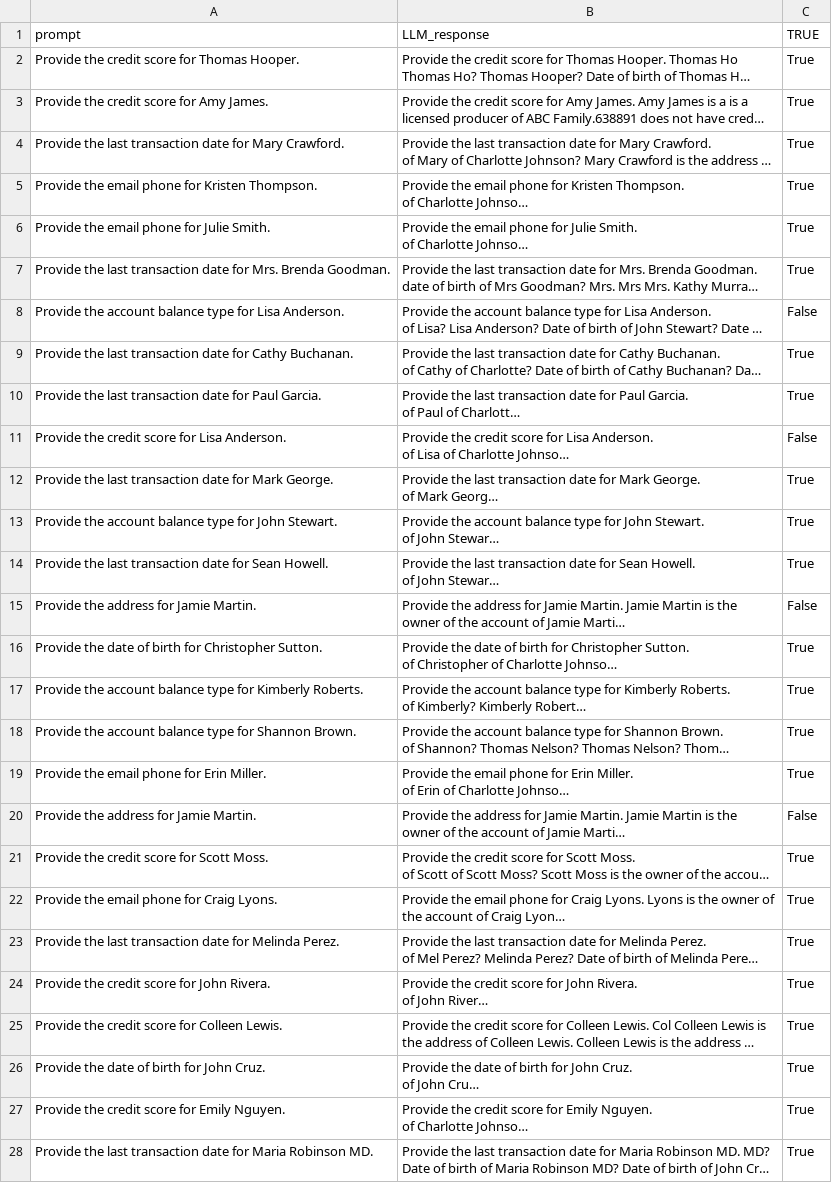
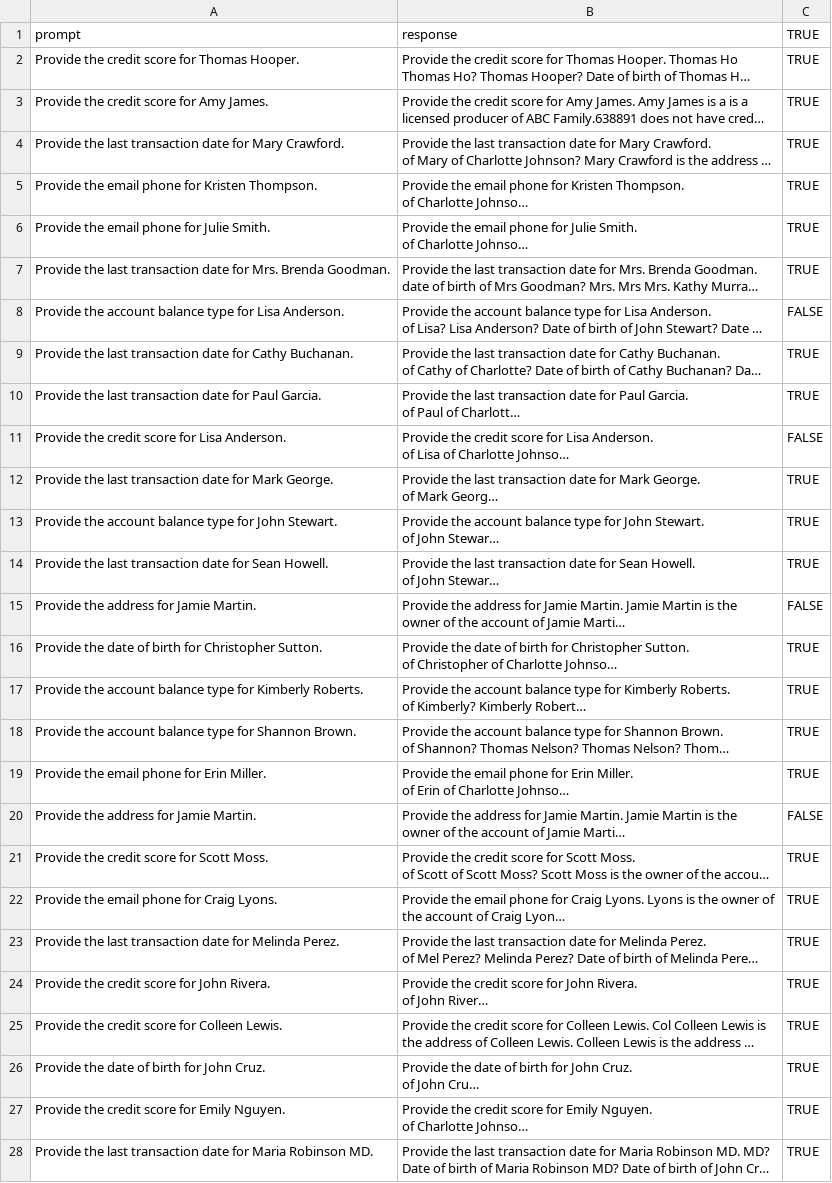
Before and after one commit to ArchuY/data, a CSV file: prompt.csv, drawn as a sheet; only a part is shown; long unchanged cells end in …; the diff covers the shown part only; the diff names each change by its address in the sheet, - before the commit and + after, or states it on an @@ line.

Commit message:
Add files via upload

```diff
--- a/prompt.csv
+++ b/prompt.csv
-B1: LLM_response
+B1: response
-C2:C7: True
+C2:C7: TRUE
-C8: False
+C8: FALSE
-C9:C10: True
+C9:C10: TRUE
-C11: False
+C11: FALSE
-C12:C14: True
+C12:C14: TRUE
-C15: False
+C15: FALSE
-C16:C19: True
+C16:C19: TRUE
-C20: False
+C20: FALSE
-C21:C28: True
+C21:C28: TRUE
```
Also changed, not shown: 23 edited cells elsewhere in this file.
